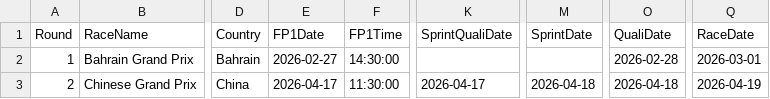
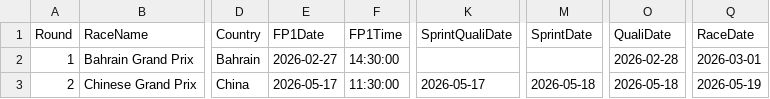
Before and after one commit to mrp36126/mysportzone, a CSV file: data/f1_calendar.csv, drawn as a sheet; only a part is shown, gaps mark what is left out; the diff names each change by its address in the sheet, - before the commit and + after, or states it on an @@ line.

Commit message:
Update f1_calendar.csv

```diff
--- a/data/f1_calendar.csv
+++ b/data/f1_calendar.csv
-E3 (FP1Date): 2026-04-17
+E3 (FP1Date): 2026-05-17
-K3 (SprintQualiDate): 2026-04-17
+K3 (SprintQualiDate): 2026-05-17
-M3 (SprintDate): 2026-04-18
+M3 (SprintDate): 2026-05-18
-O3 (QualiDate): 2026-04-18
+O3 (QualiDate): 2026-05-18
-Q3 (RaceDate): 2026-04-19
+Q3 (RaceDate): 2026-05-19
```
